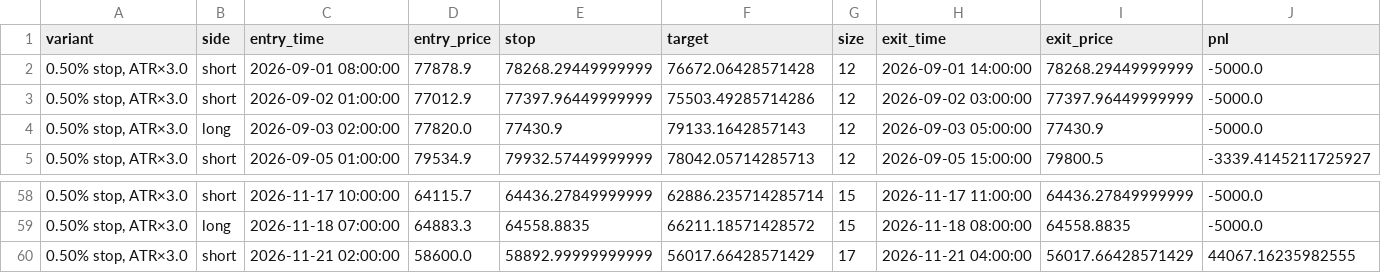
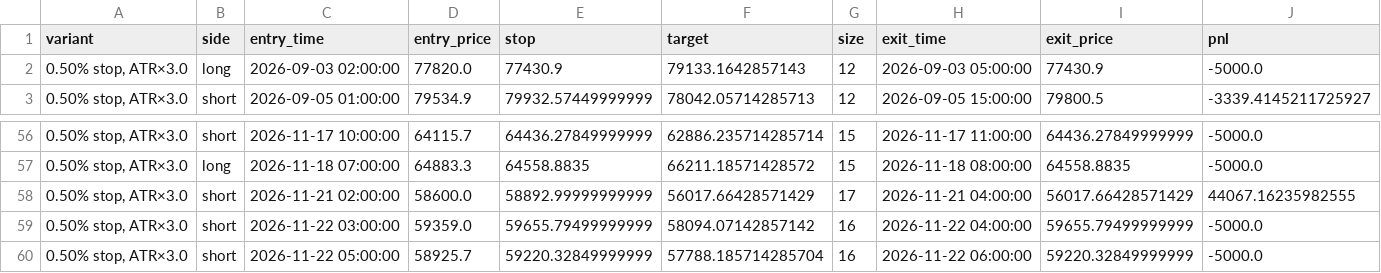
Before and after one commit to cdavocazh/btc-db-v3, a CSV file: backtest_results/trade_log.csv, drawn as a sheet; only a part is shown, gaps mark what is left out.

```diff
--- a/backtest_results/trade_log.csv
+++ b/backtest_results/trade_log.csv
@@ -1,4 +1,2 @@
 variant,side,entry_time,entry_price,stop,target,size,exit_time,exit_price,pnl
-"0.50% stop, ATR×3.0",short,2026-09-01 08:00:00,77878.9,78268.29449999999,76672.06428571428,12,2026-09-01 14:00:00,78268.29449999999,-5000.0
-"0.50% stop, ATR×3.0",short,2026-09-02 01:00:00,77012.9,77397.96449999999,75503.49285714286,12,2026-09-02 03:00:00,77397.96449999999,-5000.0
 "0.50% stop, ATR×3.0",long,2026-09-03 02:00:00,77820.0,77430.9,79133.1642857143,12,2026-09-03 05:00:00,77430.9,-5000.0
@@ -60 +58,3 @@ variant,side,entry_time,entry_price,stop,target,size,exit_time,exit_price,pnl
 "0.50% stop, ATR×3.0",short,2026-11-21 02:00:00,58600.0,58892.99999999999,56017.66428571429,17,2026-11-21 04:00:00,56017.66428571429,44067.16235982555
+"0.50% stop, ATR×3.0",short,2026-11-22 03:00:00,59359.0,59655.79499999999,58094.07142857142,16,2026-11-22 04:00:00,59655.79499999999,-5000.0
+"0.50% stop, ATR×3.0",short,2026-11-22 05:00:00,58925.7,59220.32849999999,57788.185714285704,16,2026-11-22 06:00:00,59220.32849999999,-5000.0
```
Also changed, not shown: backtest_results/conditions.csv, backtest_results/indicators.csv, 3 other files.
